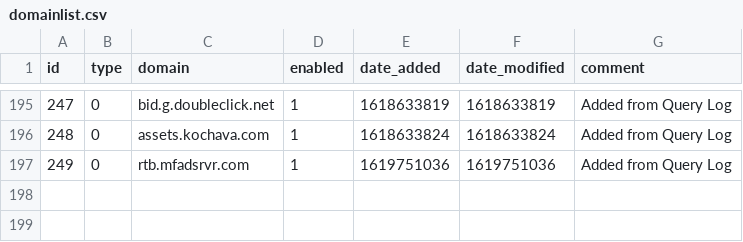
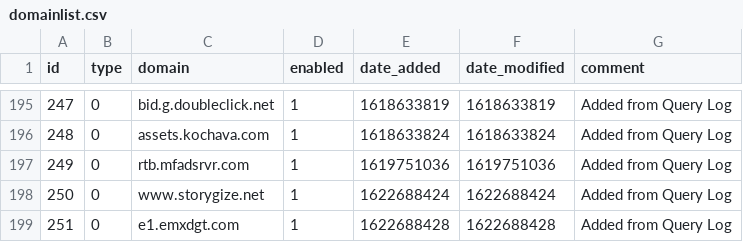
Before and after one commit to johnr9816/my-pihole-lists, a CSV file: domainlist.csv, drawn as a sheet; only a part is shown, gaps mark what is left out; the diff names each change by its address in the sheet, - before the commit and + after, or states it on an @@ line.

Commit message:
Updated June  3, 2021 12:00AM

```diff
--- a/domainlist.csv
+++ b/domainlist.csv
+row 198: 250 | 0 | www.storygize.net | 1 | 1622688424 | 1622688424 | Added from Query Log
+row 199: 251 | 0 | e1.emxdgt.com | 1 | 1622688428 | 1622688428 | Added from Query Log
```
